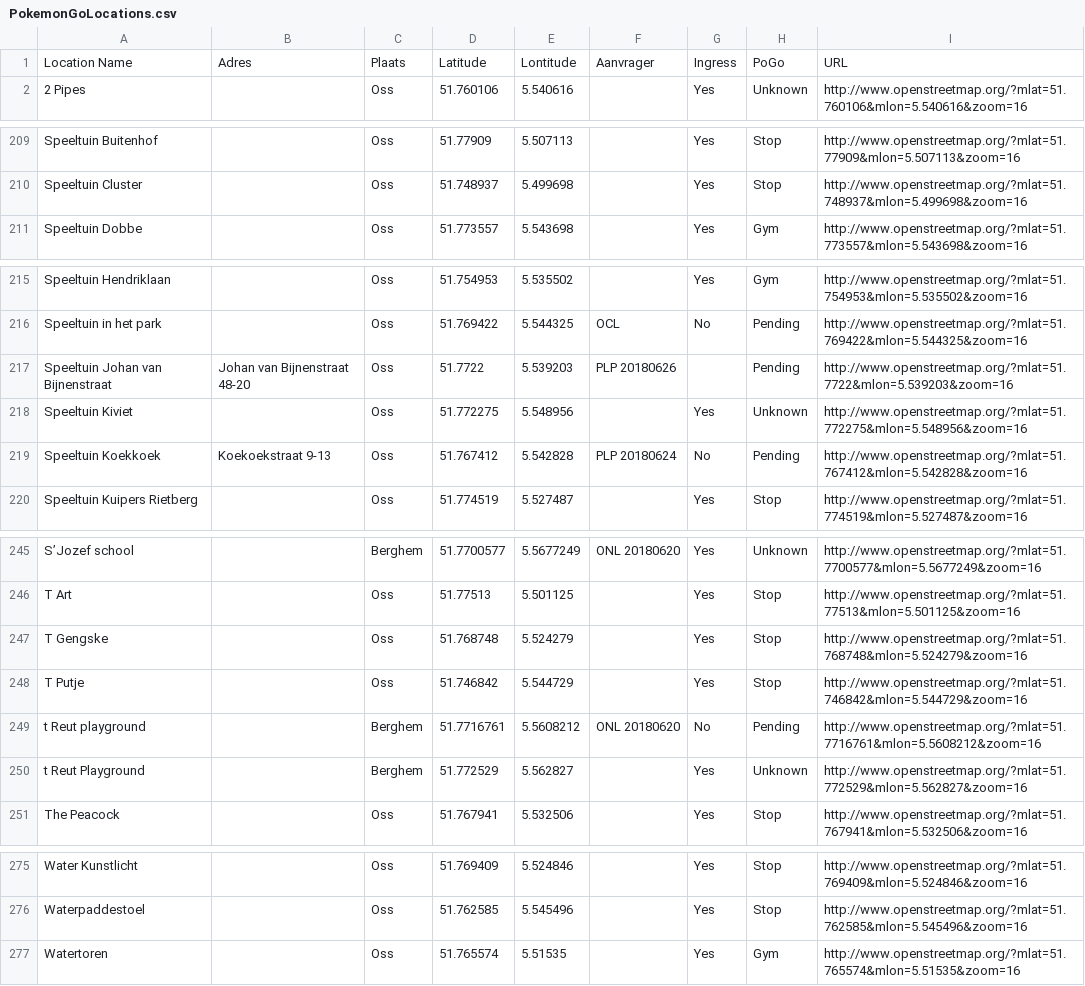
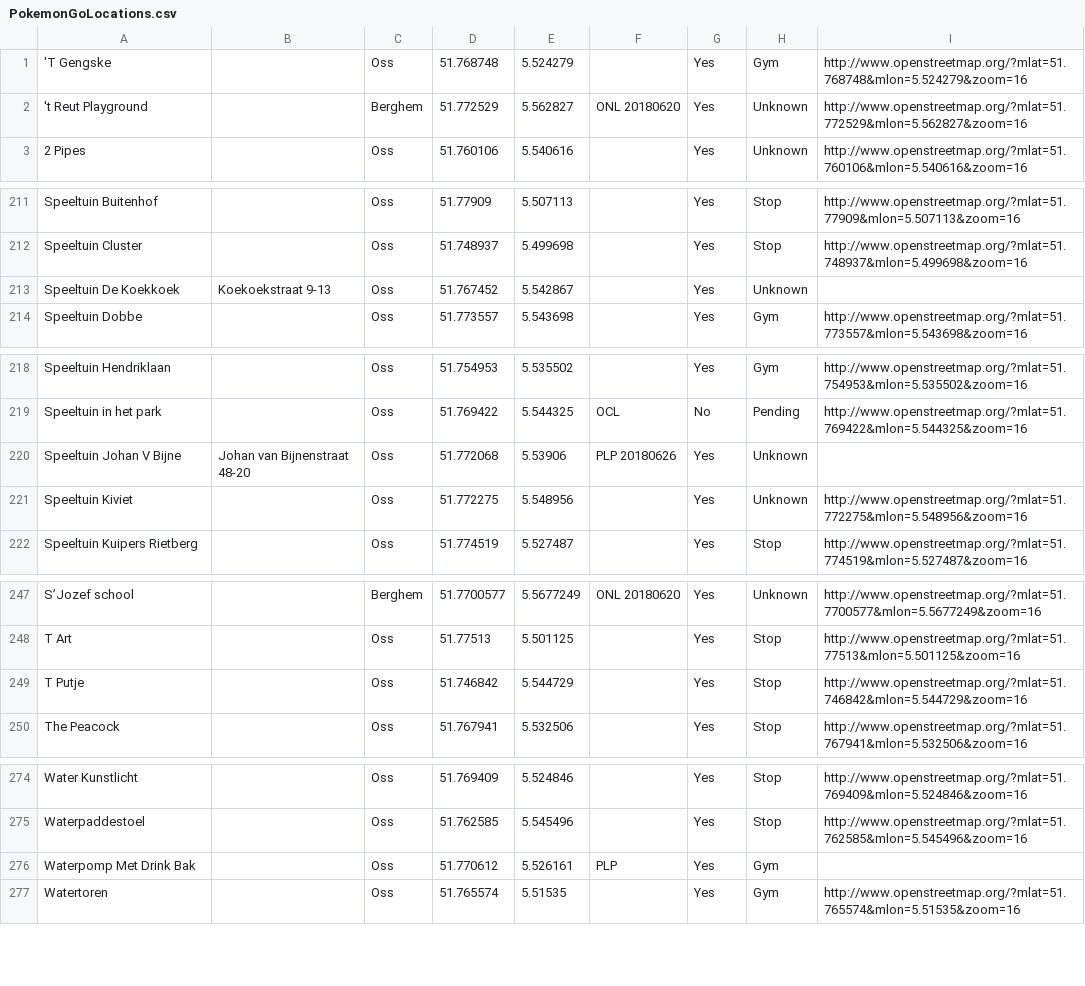
Before and after one commit to PoGoSonic/PogoMap, a CSV file: PokemonGoLocations.csv, drawn as a sheet; only a part is shown, gaps mark what is left out; removed rows and columns are numbered as before the commit, all else as after; the diff covers the shown part only; the diff names each change by its address in the sheet, - before the commit and + after, or states it on an @@ line.

```diff
--- a/PokemonGoLocations.csv
+++ b/PokemonGoLocations.csv
-row 1: Location Name | Adres | Plaats | Latitude | Lontitude | Aanvrager | Ingress | PoGo | URL
+row 1: 'T Gengske |  | Oss | 51.768748 | 5.524279 |  | Yes | Gym | http://www.openstreetmap.org/?mlat=51.768748&mlon=5.524279&zoom=16
+row 2: 't Reut Playground |  | Berghem | 51.772529 | 5.562827 | ONL 20180620 | Yes | Unknown | http://www.openstreetmap.org/?mlat=51.772529&mlon=5.562827&zoom=16
+row 213: Speeltuin De Koekkoek | Koekoekstraat 9-13 | Oss | 51.767452 | 5.542867 |  | Yes | Unknown
-row 217: Speeltuin Johan van Bijnenstraat | Johan van Bijnenstraat 48-20 | Oss | 51.7722 | 5.539203 | PLP 20180626 |  | Pending | http://www.openstreetmap.org/?mlat=51.7722&mlon=5.539203&zoom=16
+row 220: Speeltuin Johan V Bijne | Johan van Bijnenstraat 48-20 | Oss | 51.772068 | 5.53906 | PLP 20180626 | Yes | Unknown
-row 219: Speeltuin Koekkoek | Koekoekstraat 9-13 | Oss | 51.767412 | 5.542828 | PLP 20180624 | No | Pending | http://www.openstreetmap.org/?mlat=51.767412&mlon=5.542828&zoom=16
-row 247: T Gengske |  | Oss | 51.768748 | 5.524279 |  | Yes | Stop | http://www.openstreetmap.org/?mlat=51.768748&mlon=5.524279&zoom=16
-row 249: t Reut playground |  | Berghem | 51.7716761 | 5.5608212 | ONL 20180620 | No | Pending | http://www.openstreetmap.org/?mlat=51.7716761&mlon=5.5608212&zoom=16
-row 250: t Reut Playground |  | Berghem | 51.772529 | 5.562827 |  | Yes | Unknown | http://www.openstreetmap.org/?mlat=51.772529&mlon=5.562827&zoom=16
+row 276: Waterpomp Met Drink Bak |  | Oss | 51.770612 | 5.526161 | PLP | Yes | Gym
```
Also changed, not shown: 2 added rows and 2 edited cells elsewhere in this file, PokemonGoLocations_Oss.csv, 9 other files.
